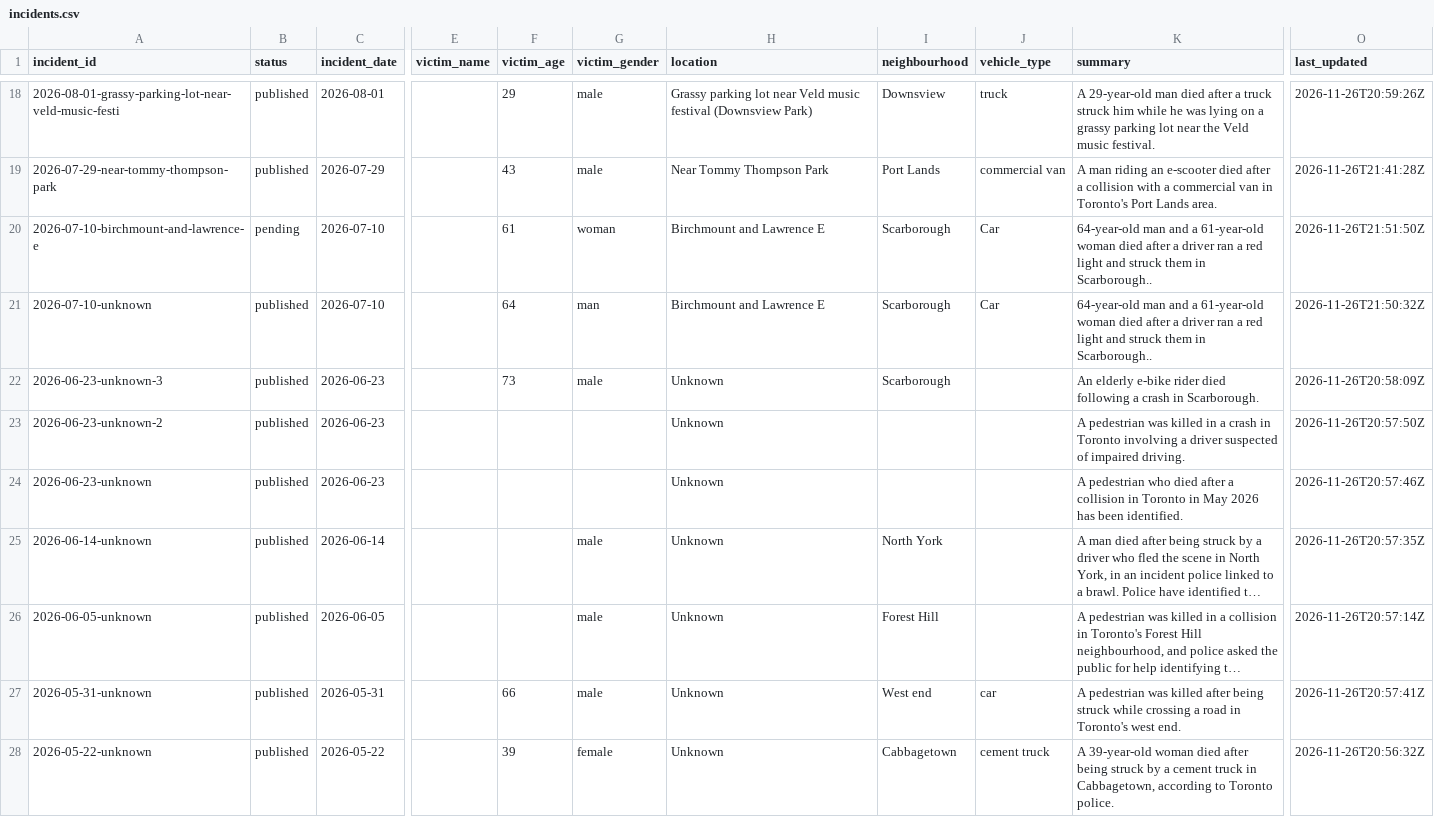
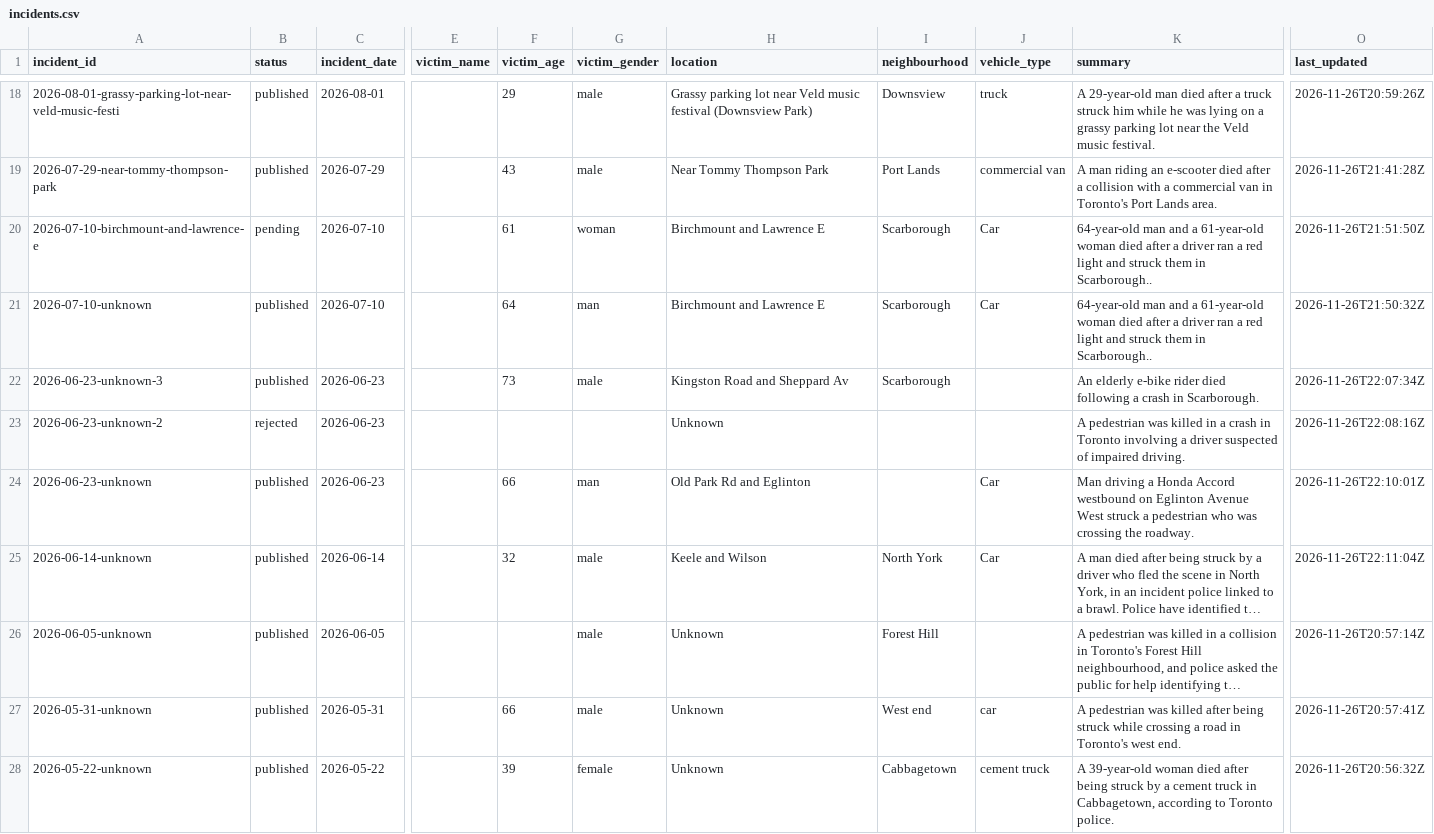
Before and after one commit to sarayongg/toronto-road-deaths, a CSV file: docs/data/incidents.csv, drawn as a sheet; only a part is shown, gaps mark what is left out; long unchanged cells end in …; the diff names each change by its address in the sheet, - before the commit and + after, or states it on an @@ line.

Commit message:
Edit 4 incidents in the incident editor

```diff
--- a/docs/data/incidents.csv
+++ b/docs/data/incidents.csv
-H22 (location): Unknown
+H22 (location): Kingston Road and Sheppard Av
-O22 (last_updated): 2026-11-26T20:58:09Z
+O22 (last_updated): 2026-11-26T22:07:34Z
-B23 (status): published
+B23 (status): rejected
-O23 (last_updated): 2026-11-26T20:57:50Z
+O23 (last_updated): 2026-11-26T22:08:16Z
-F24 (victim_age): (empty)
+F24 (victim_age): 66
-G24 (victim_gender): (empty)
+G24 (victim_gender): man
-H24 (location): Unknown
+H24 (location): Old Park Rd and Eglinton
-J24:J25 (vehicle_type): (empty)
+J24:J25 (vehicle_type): Car
-K24 (summary): A pedestrian who died after a collision in Toronto in May 2026 has been identified.
+K24 (summary): Man driving a Honda Accord westbound on Eglinton Avenue West struck a pedestrian who was crossing the roadway.
-O24 (last_updated): 2026-11-26T20:57:46Z
+O24 (last_updated): 2026-11-26T22:10:01Z
-F25 (victim_age): (empty)
+F25 (victim_age): 32
-H25 (location): Unknown
+H25 (location): Keele and Wilson
-O25 (last_updated): 2026-11-26T20:57:35Z
+O25 (last_updated): 2026-11-26T22:11:04Z
```
